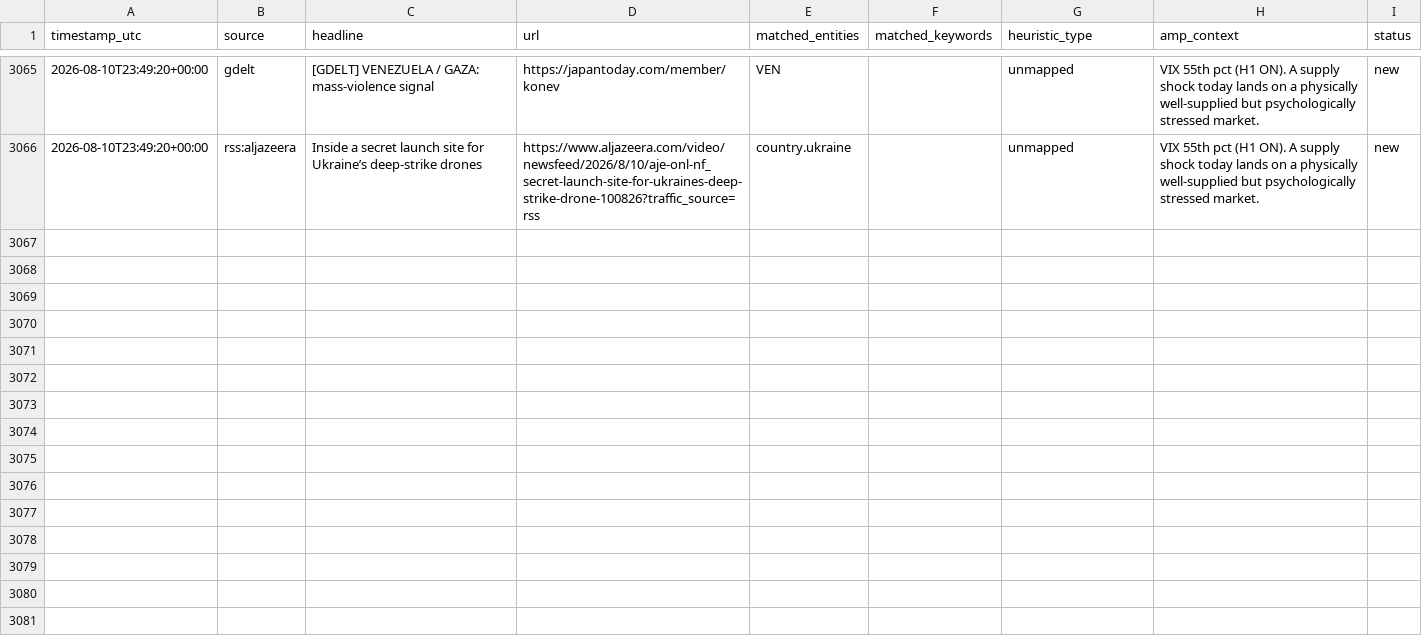
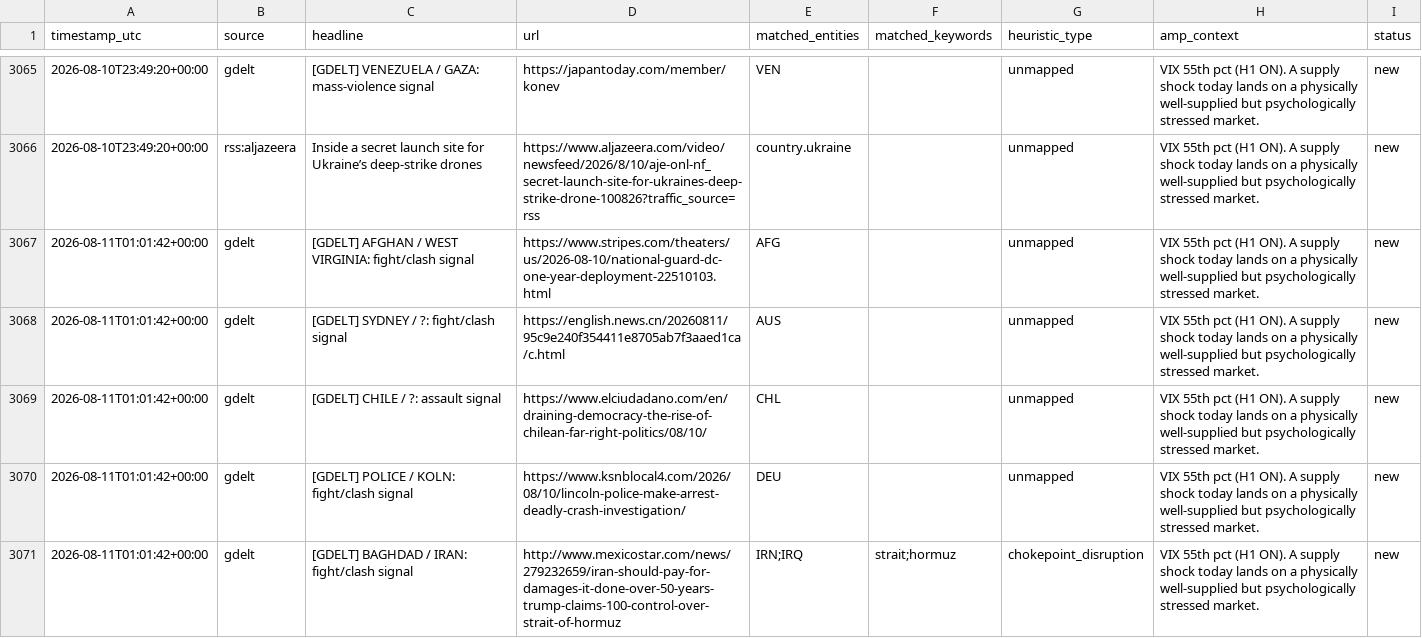
Before and after one commit to josephdelany/ripple-engine, a CSV file: data/alert_queue.csv, drawn as a sheet; only a part is shown, gaps mark what is left out; the diff covers the shown part only.

```diff
--- a/data/alert_queue.csv
+++ b/data/alert_queue.csv
@@ -3066 +3066,6 @@ timestamp_utc,source,headline,url,matched_entities,matched_keywords,heuristic_ty
 2026-08-10T23:49:20+00:00,rss:aljazeera,Inside a secret launch site for Ukraine’s deep-strike drones,https://www.aljazeera.com/video/newsfeed/2026/8/10/aje-onl-nf_secret-launch-site-for-ukraines-deep-strike-drone-100826?traffic_source=rss,country.ukraine,,unmapped,VIX 55th pct (H1 ON). A supply shock today lands on a physically well-supplied but psychologically stressed market.,new
+2026-08-11T01:01:42+00:00,gdelt,[GDELT] AFGHAN / WEST VIRGINIA: fight/clash signal,https://www.stripes.com/theaters/us/2026-08-10/national-guard-dc-one-year-deployment-22510103.html,AFG,,unmapped,VIX 55th pct (H1 ON). A supply shock today lands on a physically well-supplied but psychologically stressed market.,new
+2026-08-11T01:01:42+00:00,gdelt,[GDELT] SYDNEY / ?: fight/clash signal,https://english.news.cn/20260811/95c9e240f354411e8705ab7f3aaed1ca/c.html,AUS,,unmapped,VIX 55th pct (H1 ON). A supply shock today lands on a physically well-supplied but psychologically stressed market.,new
+2026-08-11T01:01:42+00:00,gdelt,[GDELT] CHILE / ?: assault signal,https://www.elciudadano.com/en/draining-democracy-the-rise-of-chilean-far-right-politics/08/10/,CHL,,unmapped,VIX 55th pct (H1 ON). A supply shock today lands on a physically well-supplied but psychologically stressed market.,new
+2026-08-11T01:01:42+00:00,gdelt,[GDELT] POLICE / KOLN: fight/clash signal,https://www.ksnblocal4.com/2026/08/10/lincoln-police-make-arrest-deadly-crash-investigation/,DEU,,unmapped,VIX 55th pct (H1 ON). A supply shock today lands on a physically well-supplied but psychologically stressed market.,new
+2026-08-11T01:01:42+00:00,gdelt,[GDELT] BAGHDAD / IRAN: fight/clash signal,http://www.mexicostar.com/news/279232659/iran-should-pay-for-damages-it-done-over-50-years-trump-claims-100-control-over-strait-of-hormuz,IRN;IRQ,strait;hormuz,chokepoint_disruption,VIX 55th pct (H1 ON). A supply shock today lands on a physically well-supplied but psychologically stressed market.,new
```
Also changed, not shown: 5 added rows elsewhere in this file, data/state/situation_log.csv, 1 other file.
